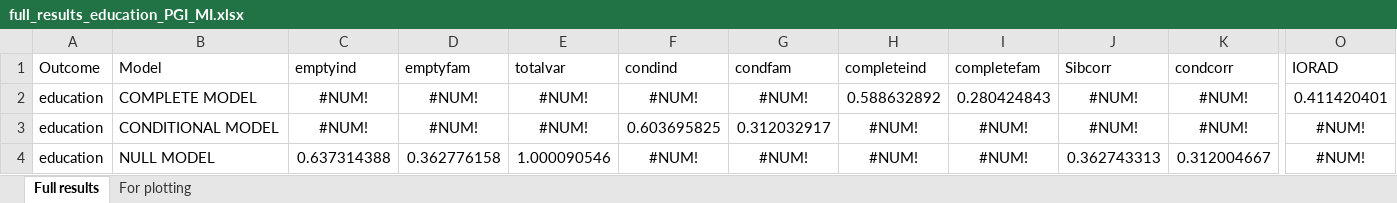
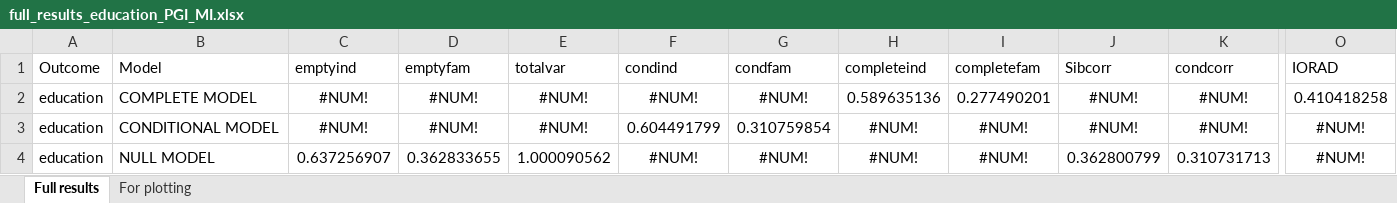
Before and after one commit to aliciagarciasierra/EQUALOPP_WLS, an Excel workbook: results/by_outcome/full_results_education_PGI_MI.xlsx, sheet Full results, drawn as a sheet; only a part is shown, gaps mark what is left out; values as stored, in another font and other column widths than the file's, no borders; the diff covers the shown part only; the diff names each change by its address in the sheet, - before the commit and + after, or states it on an @@ line.

```diff
--- a/results/by_outcome/full_results_education_PGI_MI.xlsx (sheet Full results)
+++ b/results/by_outcome/full_results_education_PGI_MI.xlsx (sheet Full results)
-H2 (completeind): 0.588632892
+H2 (completeind): 0.589635136
-I2 (completefam): 0.280424843
+I2 (completefam): 0.277490201
-O2 (IORAD): 0.411420401
+O2 (IORAD): 0.410418258
-F3 (condind): 0.603695825
+F3 (condind): 0.604491799
-G3 (condfam): 0.312032917
+G3 (condfam): 0.310759854
-C4 (emptyind): 0.637314388
+C4 (emptyind): 0.637256907
-D4 (emptyfam): 0.362776158
+D4 (emptyfam): 0.362833655
-E4 (totalvar): 1.000090546
+E4 (totalvar): 1.000090562
-J4 (Sibcorr): 0.362743313
+J4 (Sibcorr): 0.362800799
-K4 (condcorr): 0.312004667
+K4 (condcorr): 0.310731713
```
Also changed, not shown: 3 edited cells elsewhere in this sheet, sheet For plotting, results/by_outcome/full_results_education_PGI_Brothers_MI.xlsx, results/by_outcome/full_results_education_PGI_Sisters_MI.xlsx, 27 other files.
